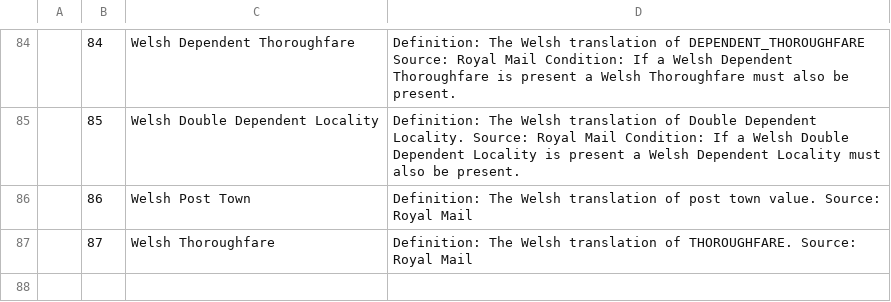
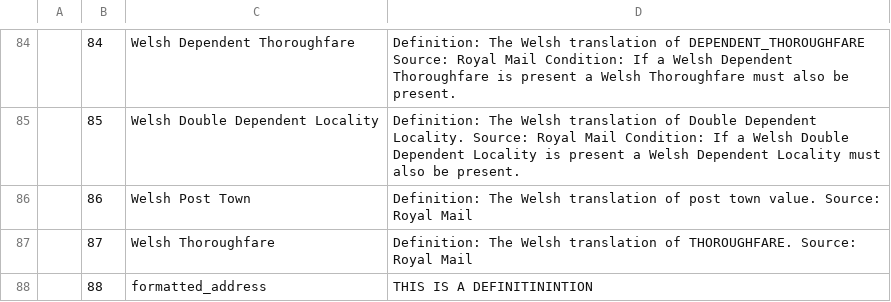
Before and after one commit to ONSdigital/address-index-ui, a CSV file: src/aims_ui/static/downloads/tool_tip_clerical_information.csv, drawn as a sheet; only a part is shown, gaps mark what is left out.

```diff
--- a/src/aims_ui/static/downloads/tool_tip_clerical_information.csv
+++ b/src/aims_ui/static/downloads/tool_tip_clerical_information.csv
@@ -87 +87,2 @@
 ,87,Welsh Thoroughfare,Definition:  The Welsh translation of THOROUGHFARE.  Source: Royal Mail  ,
+,88,formatted_address,THIS IS A DEFINITININTION,
```
Also changed, not shown: 1 other file.
